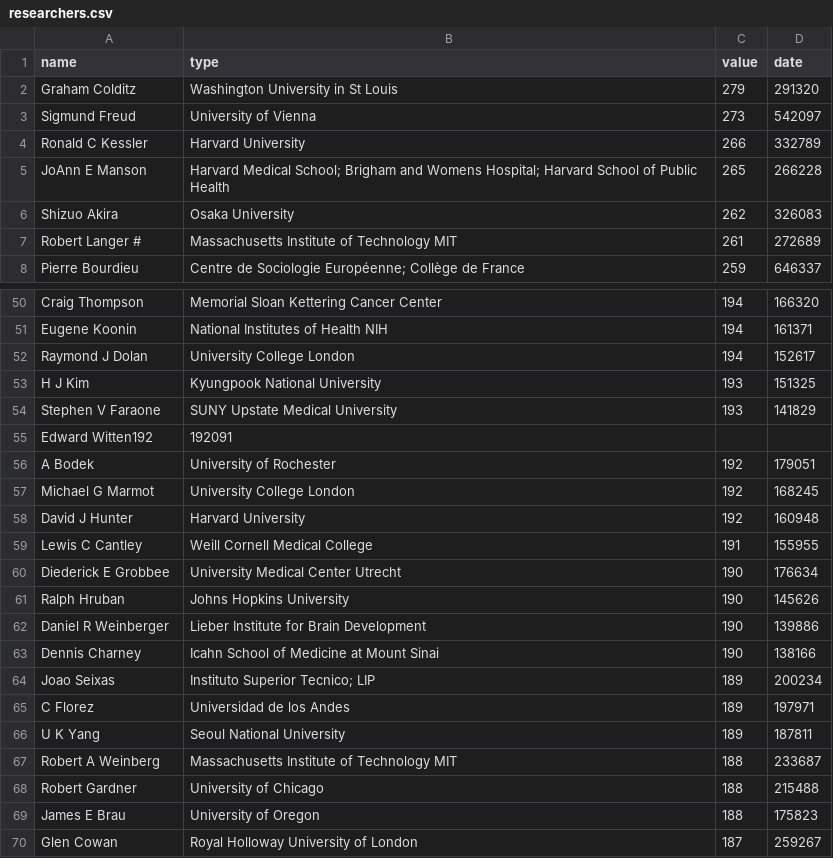
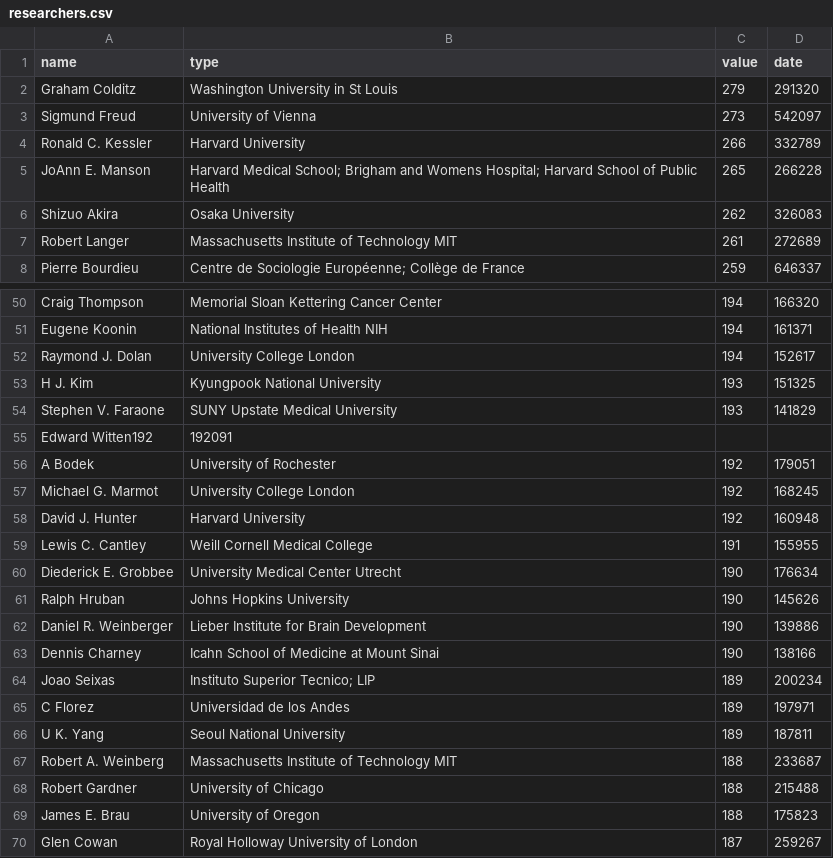
Before and after one commit to qcgm1978/Historical-ranking-data-visualization-based-on-d3.js, a CSV file: src/researchers.csv, drawn as a sheet; only a part is shown, gaps mark what is left out; the diff covers the shown part only.

```diff
--- a/src/researchers.csv
+++ b/src/researchers.csv
@@ -3,6 +3,6 @@ Graham Colditz,Washington University in St Louis,279,291320
 Sigmund Freud,University of Vienna,273,542097
-Ronald C Kessler,Harvard University,266,332789
-JoAnn E Manson,Harvard Medical School; Brigham and Womens Hospital; Harvard School of Public Health,265,266228
+Ronald C. Kessler,Harvard University,266,332789
+JoAnn E. Manson,Harvard Medical School; Brigham and Womens Hospital; Harvard School of Public Health,265,266228
 Shizuo Akira,Osaka University,262,326083
-Robert Langer #,Massachusetts Institute of Technology MIT,261,272689
+Robert Langer,Massachusetts Institute of Technology MIT,261,272689
 Pierre Bourdieu,Centre de Sociologie Européenne; Collège de France,259,646337
@@ -51,13 +51,13 @@ Craig Thompson,Memorial Sloan Kettering Cancer Center,194,166320
 Eugene Koonin,National Institutes of Health NIH,194,161371
-Raymond J Dolan,University College London,194,152617
-H J Kim,Kyungpook National University,193,151325
-Stephen V Faraone,SUNY Upstate Medical University,193,141829
+Raymond J. Dolan,University College London,194,152617
+H J. Kim,Kyungpook National University,193,151325
+Stephen V. Faraone,SUNY Upstate Medical University,193,141829
 Edward Witten192,192091
 A Bodek,University of Rochester,192,179051
-Michael G Marmot,University College London,192,168245
-David J Hunter,Harvard University,192,160948
-Lewis C Cantley,Weill Cornell Medical College,191,155955
-Diederick E Grobbee,University Medical Center Utrecht,190,176634
+Michael G. Marmot,University College London,192,168245
+David J. Hunter,Harvard University,192,160948
+Lewis C. Cantley,Weill Cornell Medical College,191,155955
+Diederick E. Grobbee,University Medical Center Utrecht,190,176634
 Ralph Hruban,Johns Hopkins University,190,145626
-Daniel R Weinberger,Lieber Institute for Brain Development,190,139886
+Daniel R. Weinberger,Lieber Institute for Brain Development,190,139886
 Dennis Charney,Icahn School of Medicine at Mount Sinai,190,138166
@@ -65,6 +65,6 @@ Joao Seixas,Instituto Superior Tecnico; LIP,189,200234
 C Florez,Universidad de los Andes,189,197971
-U K Yang,Seoul National University,189,187811
-Robert A Weinberg,Massachusetts Institute of Technology MIT,188,233687
+U K. Yang,Seoul National University,189,187811
+Robert A. Weinberg,Massachusetts Institute of Technology MIT,188,233687
 Robert Gardner,University of Chicago,188,215488
-James E Brau,University of Oregon,188,175823
+James E. Brau,University of Oregon,188,175823
 Glen Cowan,Royal Holloway University of London,187,259267
```
Also changed, not shown: 20 edited cells elsewhere in this file, 1 other file.
